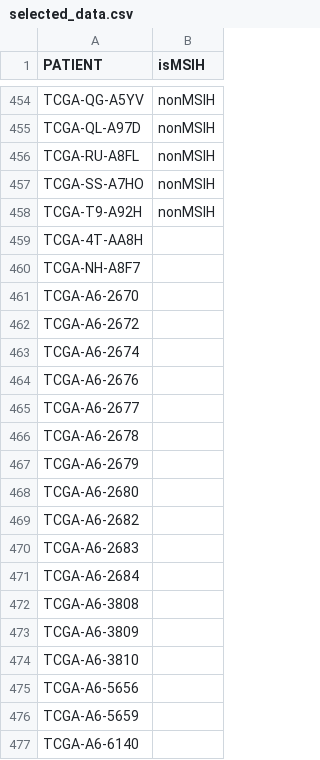
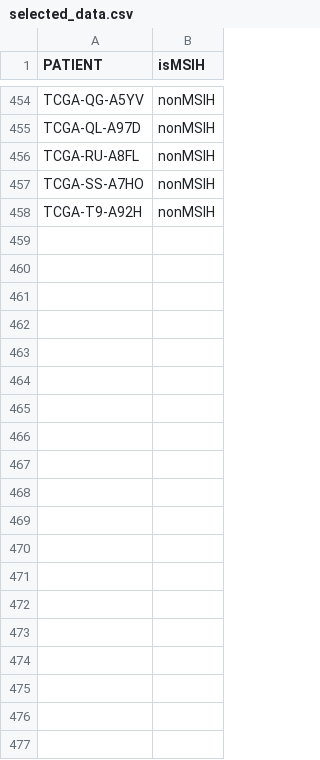
Before and after one commit to yousaf2018/kat-wsi, a CSV file: selected_data.csv, drawn as a sheet; only a part is shown, gaps mark what is left out; the diff covers the shown part only.

```diff
--- a/selected_data.csv
+++ b/selected_data.csv
@@ -458,20 +458 @@ TCGA-SS-A7HO,nonMSIH
 TCGA-T9-A92H,nonMSIH
-TCGA-4T-AA8H,
-TCGA-NH-A8F7,
-TCGA-A6-2670,
-TCGA-A6-2672,
-TCGA-A6-2674,
-TCGA-A6-2676,
-TCGA-A6-2677,
-TCGA-A6-2678,
-TCGA-A6-2679,
-TCGA-A6-2680,
-TCGA-A6-2682,
-TCGA-A6-2683,
-TCGA-A6-2684,
-TCGA-A6-3808,
-TCGA-A6-3809,
-TCGA-A6-3810,
-TCGA-A6-5656,
-TCGA-A6-5659,
-TCGA-A6-6140,
```
Also changed, not shown: 156 removed rows elsewhere in this file, 1 other file.
